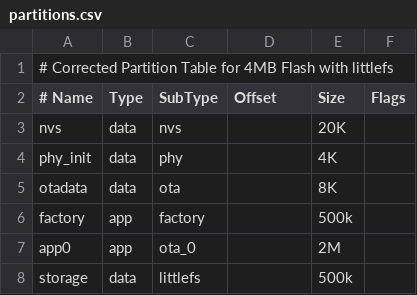
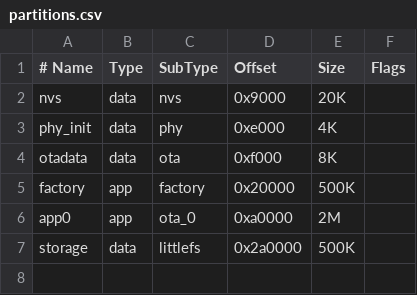
Before and after one commit to e2718281689/idol-c3, a CSV file: partitions.csv, drawn as a sheet; removed rows and columns are numbered as before the commit, all else as after; the diff names each change by its address in the sheet, - before the commit and + after, or states it on an @@ line.

```diff
--- a/partitions.csv
+++ b/partitions.csv
-row 1: # Corrected Partition Table for 4MB Flash with littlefs
-D2 (Offset): (empty)
+D2 (Offset): 0x9000
-D3 (Offset): (empty)
+D3 (Offset): 0xe000
-D4 (Offset): (empty)
+D4 (Offset): 0xf000
-D5 (Offset): (empty)
+D5 (Offset): 0x20000
-E5 (Size): 500k
+E5 (Size): 500K
-D6 (Offset): (empty)
+D6 (Offset): 0xa0000
-D7 (Offset): (empty)
+D7 (Offset): 0x2a0000
-E7 (Size): 500k
+E7 (Size): 500K
```
Also changed, not shown: 1 other file.
